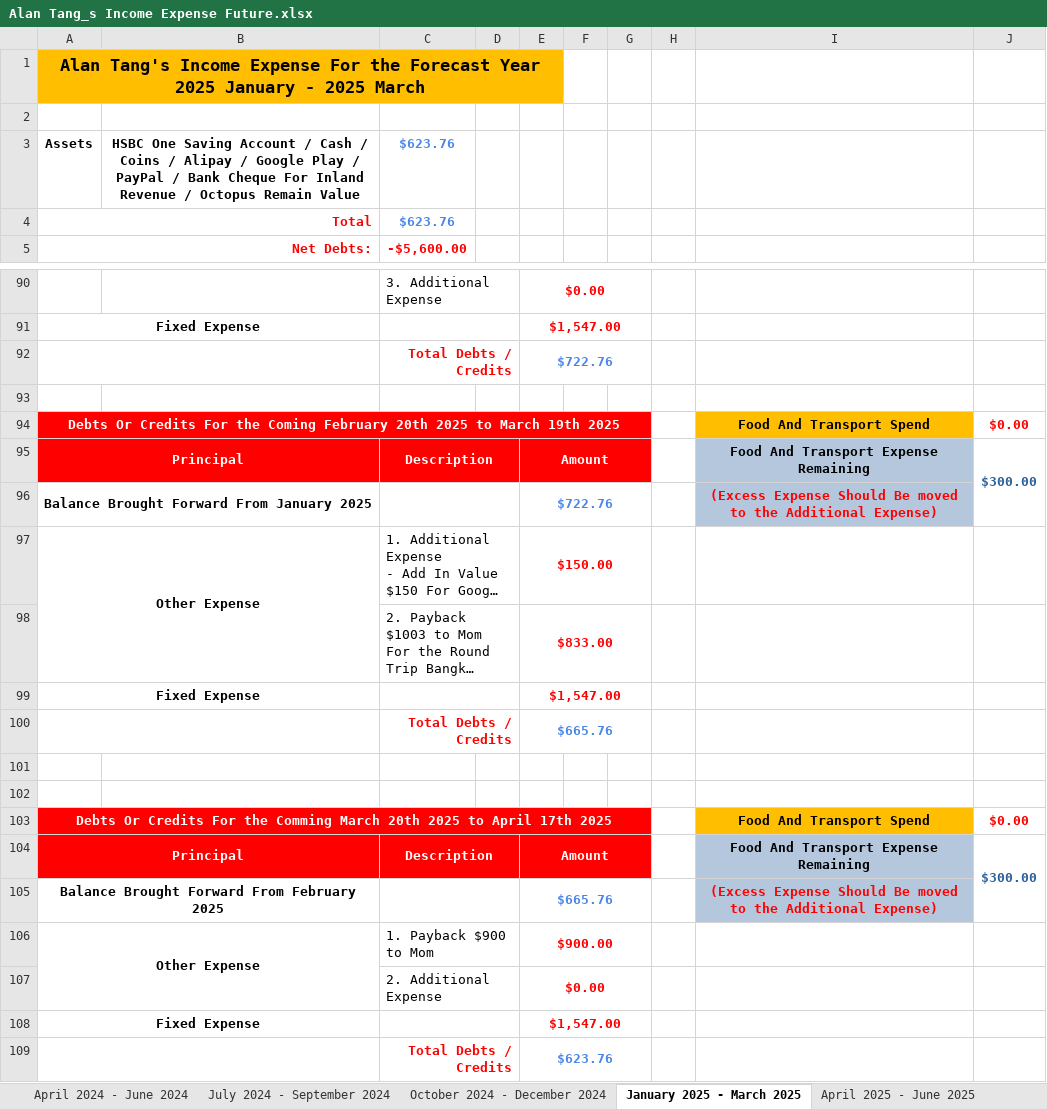
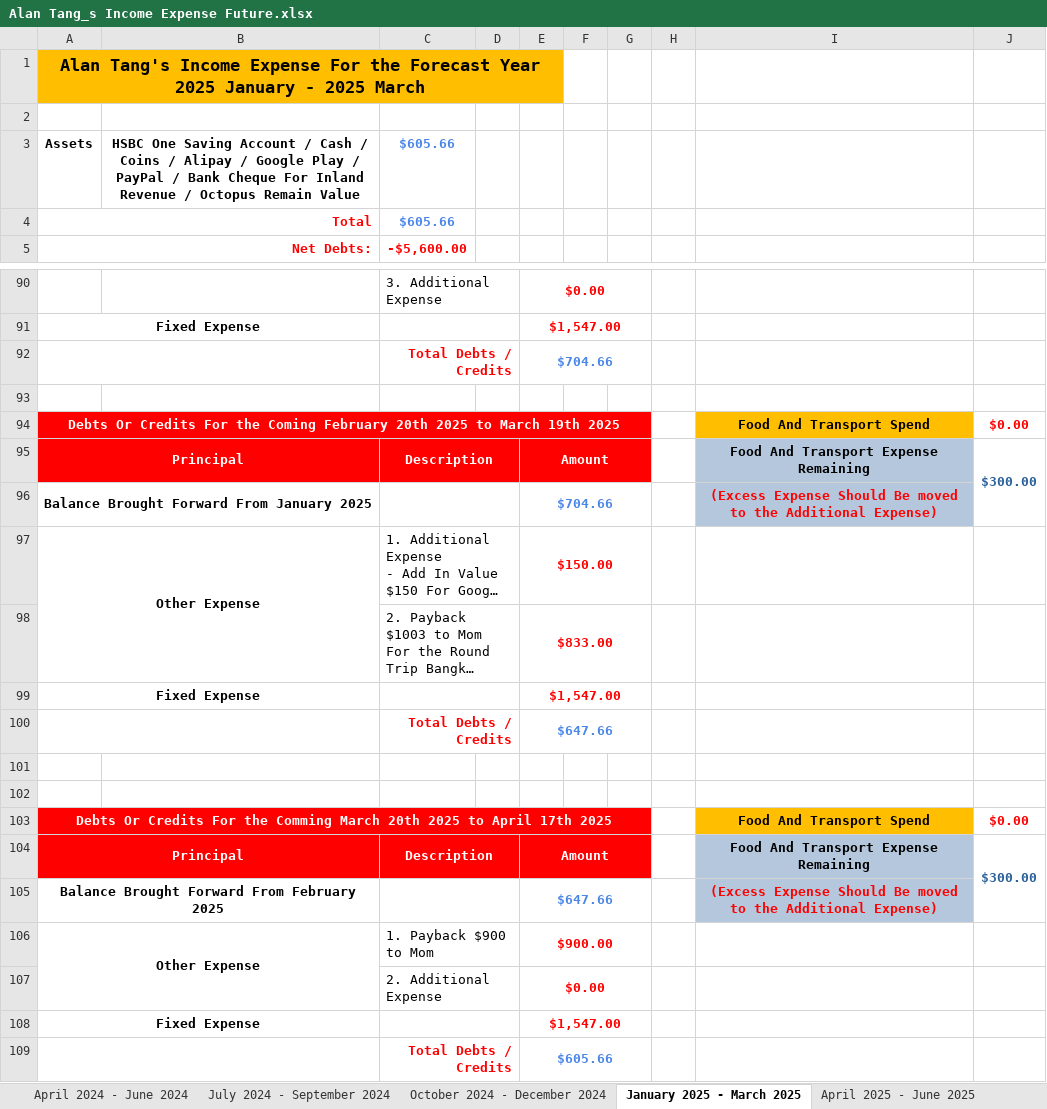
Before and after one commit to singluntang/Income-Expenditure-Forecast, an Excel workbook: Alan Tang_s Income Expense Future.xlsx, sheet January 2025 - March 2025, drawn as a sheet; only a part is shown, gaps mark what is left out; long unchanged cells end in …; values as stored, in another font and other column widths than the file's, no borders; conditional formats not drawn; the diff names each change by its address in the sheet, - before the commit and + after, or states it on an @@ line.

```diff
--- a/Alan Tang_s Income Expense Future.xlsx (sheet January 2025 - March 2025)
+++ b/Alan Tang_s Income Expense Future.xlsx (sheet January 2025 - March 2025)
-C3:C4: $623.76
+C3:C4: $605.66
-E92: $722.76
+E92: $704.66
-E96: $722.76
+E96: $704.66
-E100: $665.76
+E100: $647.66
-E105: $665.76
+E105: $647.66
-E109: $623.76
+E109: $605.66
```
Also changed, not shown: sheet April 2024 - June 2024, sheet October 2024 - December 2024, sheet January 2026 - March 2026, sheet April 2025 - June 2025, sheet October 2025 - December 2025, sheet April 2026 - June 2026, 5 more sheets, formulas that keep their value.
